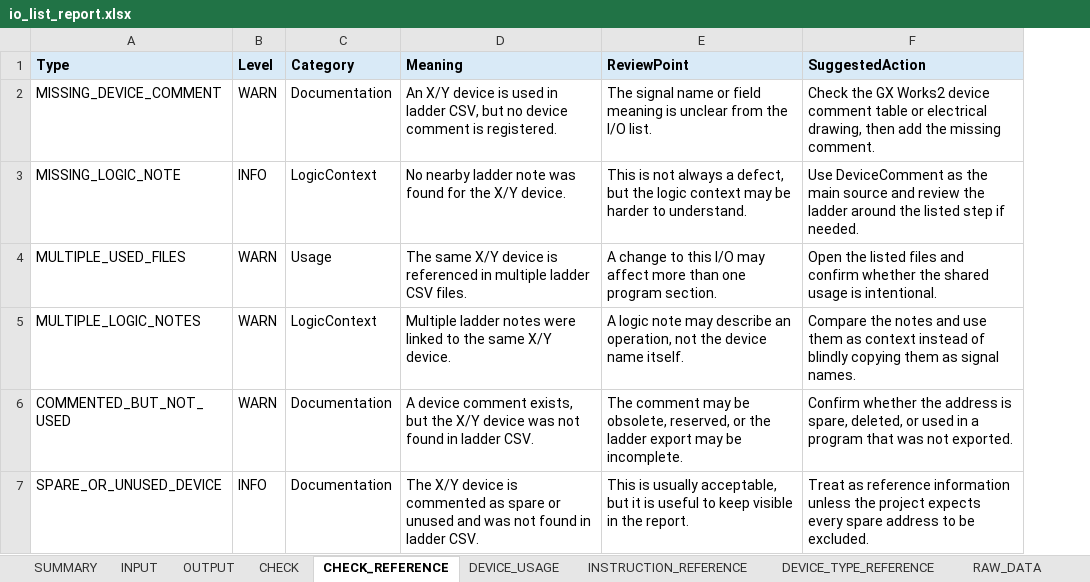
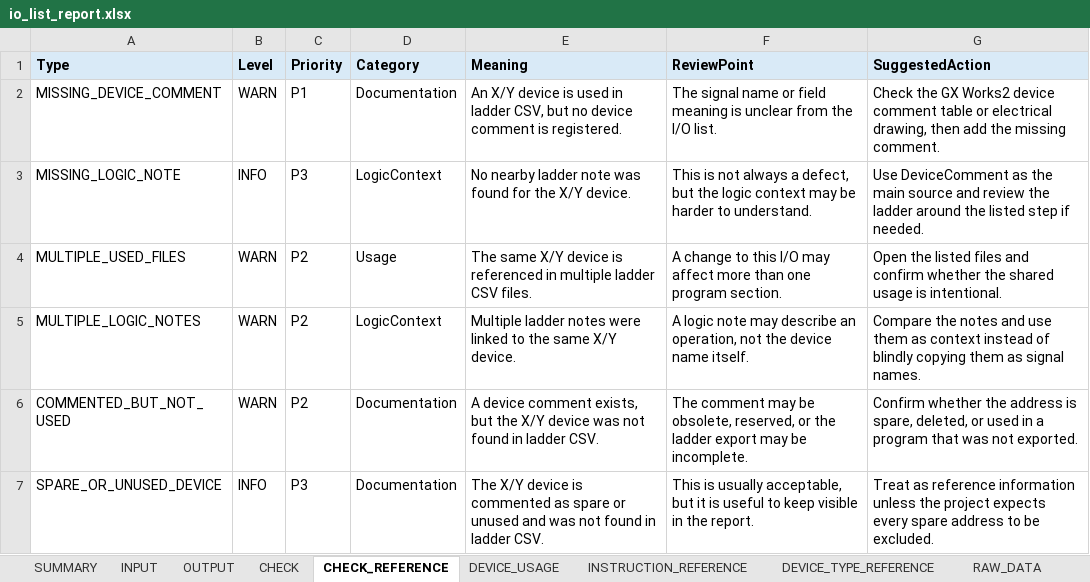
Before and after one commit to shw98-jp/gxworks2-io-list-lab, an Excel workbook: output/io_list_report.xlsx, sheet CHECK_REFERENCE, drawn as a sheet; values as stored, in another font and other column widths than the file's, no borders; the diff names each change by its address in the sheet, - before the commit and + after, or states it on an @@ line.

Commit message:
feat: add review workflow columns to check sheet

```diff
--- a/output/io_list_report.xlsx (sheet CHECK_REFERENCE)
+++ b/output/io_list_report.xlsx (sheet CHECK_REFERENCE)
+column C (Priority), rows 2-7: P1 | P3 | P2 | P2 | P2 | P3
```
Also changed, not shown: sheet CHECK, sheet SUMMARY, 5 other files.
